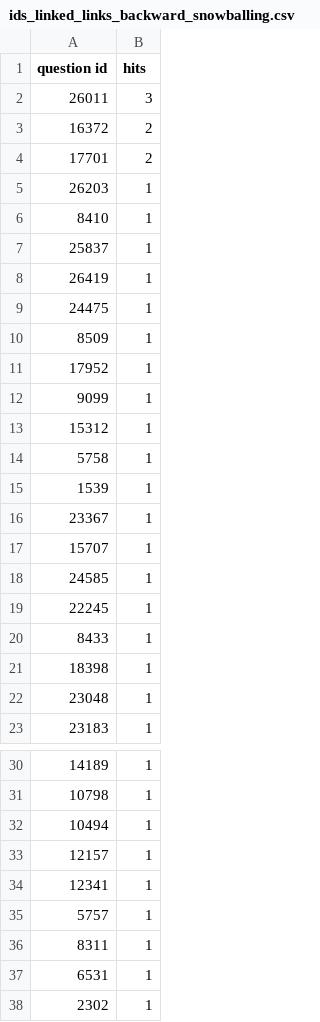
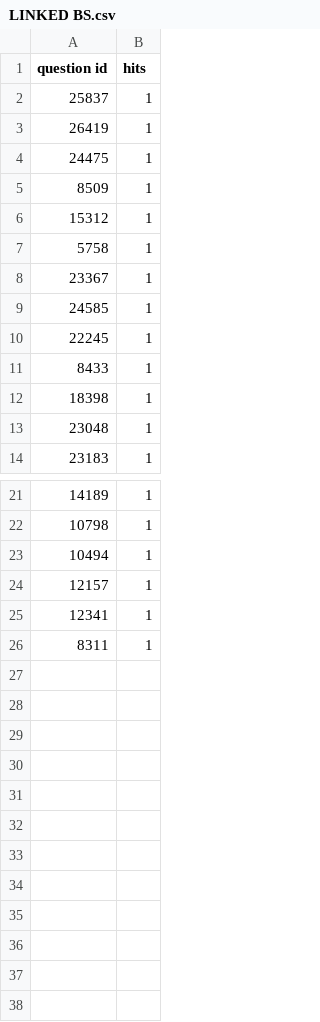
Before and after one commit to felipegustavo/phd-snowballing-scripts, a CSV file: out/LINKED BS.csv (was out/ids_linked_links_backward_snowballing.csv), drawn as a sheet; only a part is shown, gaps mark what is left out.

```diff
--- a/out/ids_linked_links_backward_snowballing.csv
+++ b/out/LINKED BS.csv
@@ -1,7 +1,2 @@
 question id,hits
-26011,3
-16372,2
-17701,2
-26203,1
-8410,1
 25837,1
@@ -10,9 +5,5 @@ question id,hits
 8509,1
-17952,1
-9099,1
 15312,1
 5758,1
-1539,1
 23367,1
-15707,1
 24585,1
@@ -34,5 +25,2 @@ question id,hits
 12341,1
-5757,1
 8311,1
-6531,1
-2302,1
```
Also changed, not shown: out/LINKED FS.csv, 13 other files.
